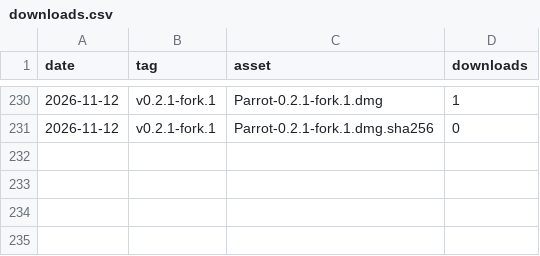
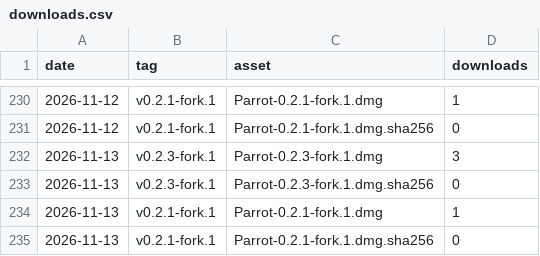
Before and after one commit to riturajtiwari/parrot, a CSV file: downloads.csv, drawn as a sheet; only a part is shown, gaps mark what is left out; the diff names each change by its address in the sheet, - before the commit and + after, or states it on an @@ line.

```diff
--- a/downloads.csv
+++ b/downloads.csv
+row 232: 2026-11-13 | v0.2.3-fork.1 | Parrot-0.2.3-fork.1.dmg | 3
+row 233: 2026-11-13 | v0.2.3-fork.1 | Parrot-0.2.3-fork.1.dmg.sha256 | 0
+row 234: 2026-11-13 | v0.2.1-fork.1 | Parrot-0.2.1-fork.1.dmg | 1
+row 235: 2026-11-13 | v0.2.1-fork.1 | Parrot-0.2.1-fork.1.dmg.sha256 | 0
```
